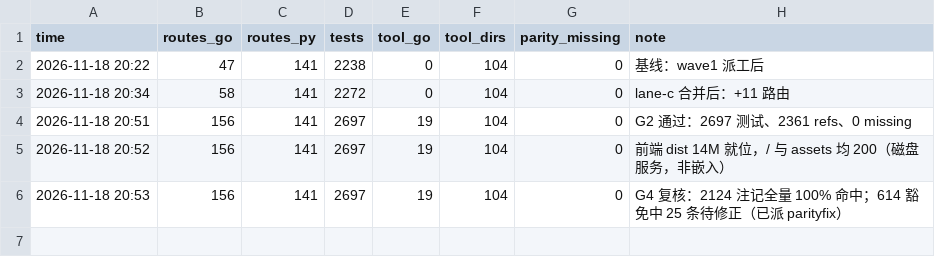
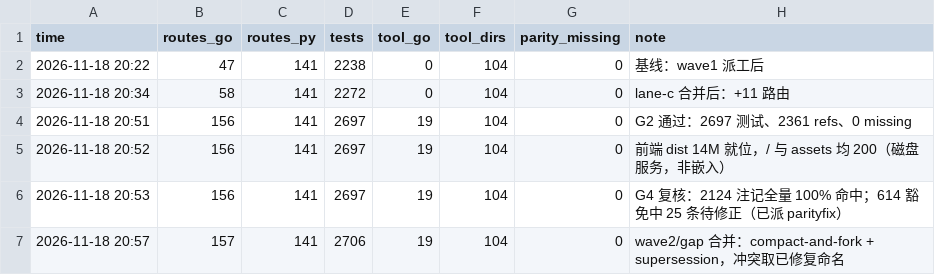
Before and after one commit to shark2202/go_hive, a CSV file: ledger.csv, drawn as a sheet.

Commit message:
chore(go_hive): 检查点 gap 合并

```diff
--- a/ledger.csv
+++ b/ledger.csv
@@ -6 +6,2 @@ time,routes_go,routes_py,tests,tool_go,tool_dirs,parity_missing,note
 2026-11-18 20:53,156,141,2697,19,104,0,G4 复核：2124 注记全量 100% 命中；614 豁免中 25 条待修正（已派 parityfix）
+2026-11-18 20:57,157,141,2706,19,104,0,wave2/gap 合并：compact-and-fork + supersession，冲突取已修复命名
```
